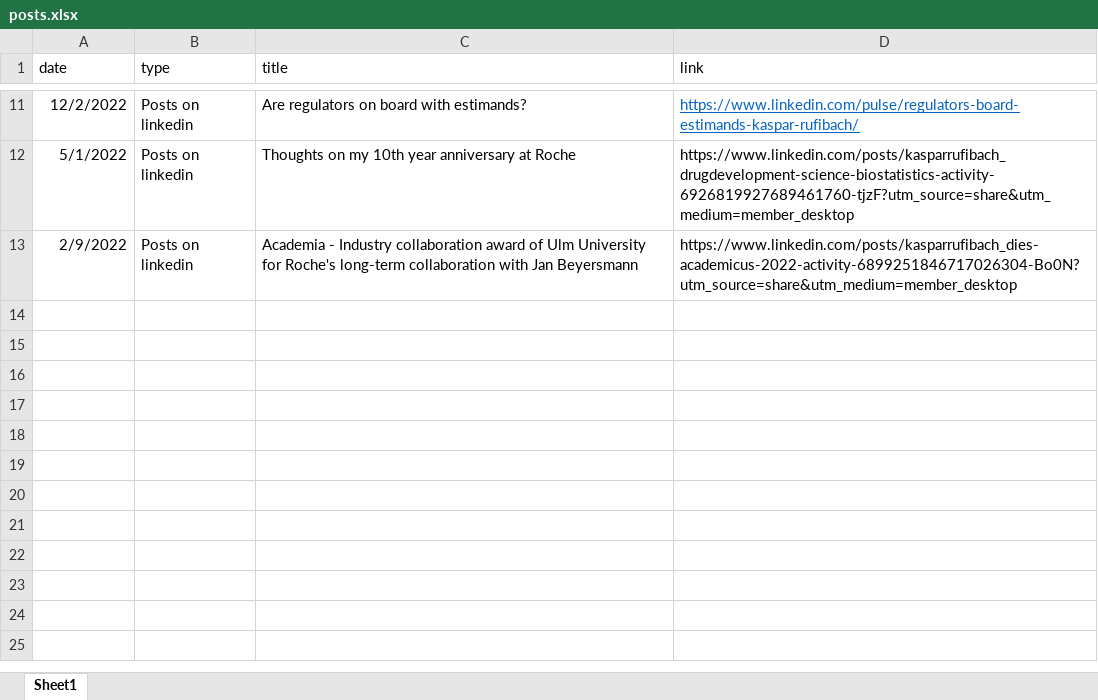
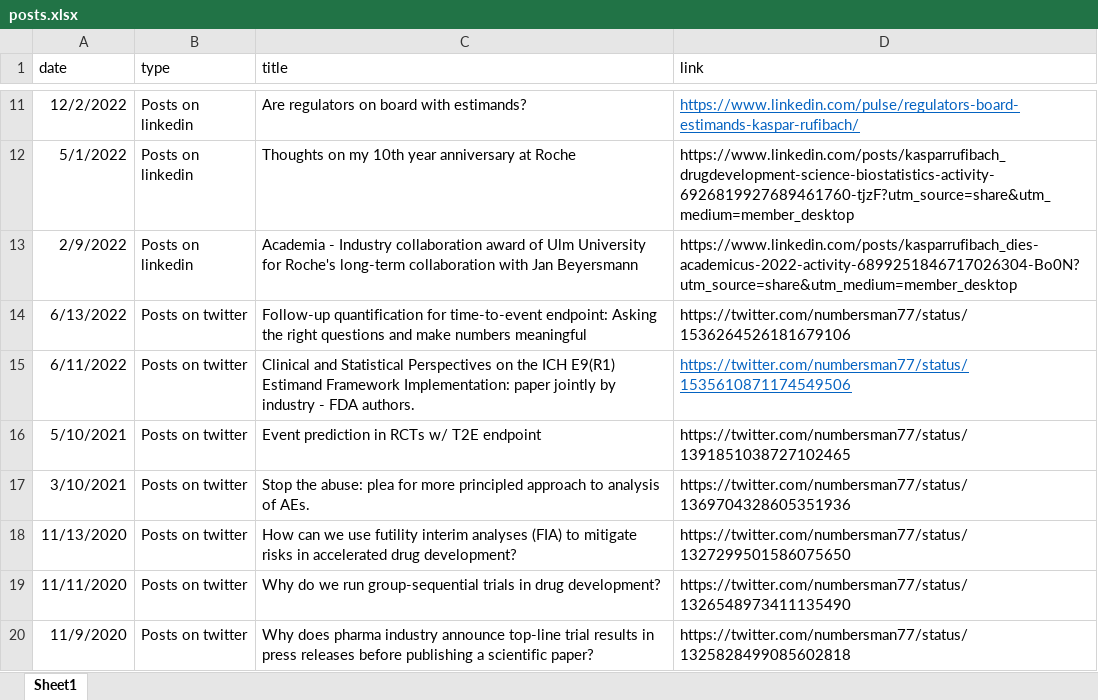
Before and after one commit to numbersman77/kasparrufibach, an Excel workbook: data/posts.xlsx, sheet Sheet1, drawn as a sheet; only a part is shown, gaps mark what is left out; values as stored, in another font and other column widths than the file's, no borders; the diff names each change by its address in the sheet, - before the commit and + after, or states it on an @@ line.

```diff
--- a/data/posts.xlsx (sheet Sheet1)
+++ b/data/posts.xlsx (sheet Sheet1)
+row 14: 6/13/2022 | Posts on twitter | Follow-up quantification for time-to-event endpoint: Asking the right questions and make numbers meaningful | https://twitter.com/numbersman77/status/1536264526181679106
+row 15: 6/11/2022 | Posts on twitter | Clinical and Statistical Perspectives on the ICH E9(R1) Estimand Framework Implementation: paper jointly by industry - FDA authors. | https://twitter.com/numbersman77/status/1535610871174549506
+row 16: 5/10/2021 | Posts on twitter | Event prediction in RCTs w/ T2E endpoint | https://twitter.com/numbersman77/status/1391851038727102465
+row 17: 3/10/2021 | Posts on twitter | Stop the abuse: plea for more principled approach to analysis of AEs. | https://twitter.com/numbersman77/status/1369704328605351936
+row 18: 11/13/2020 | Posts on twitter | How can we use futility interim analyses (FIA) to mitigate risks in accelerated drug development? | https://twitter.com/numbersman77/status/1327299501586075650
+row 19: 11/11/2020 | Posts on twitter | Why do we run group-sequential trials in drug development? | https://twitter.com/numbersman77/status/1326548973411135490
+row 20: 11/9/2020 | Posts on twitter | Why does pharma industry announce top-line trial results in press releases before publishing a scientific paper? | https://twitter.com/numbersman77/status/1325828499085602818
```
Also changed, not shown: 2 other files.
